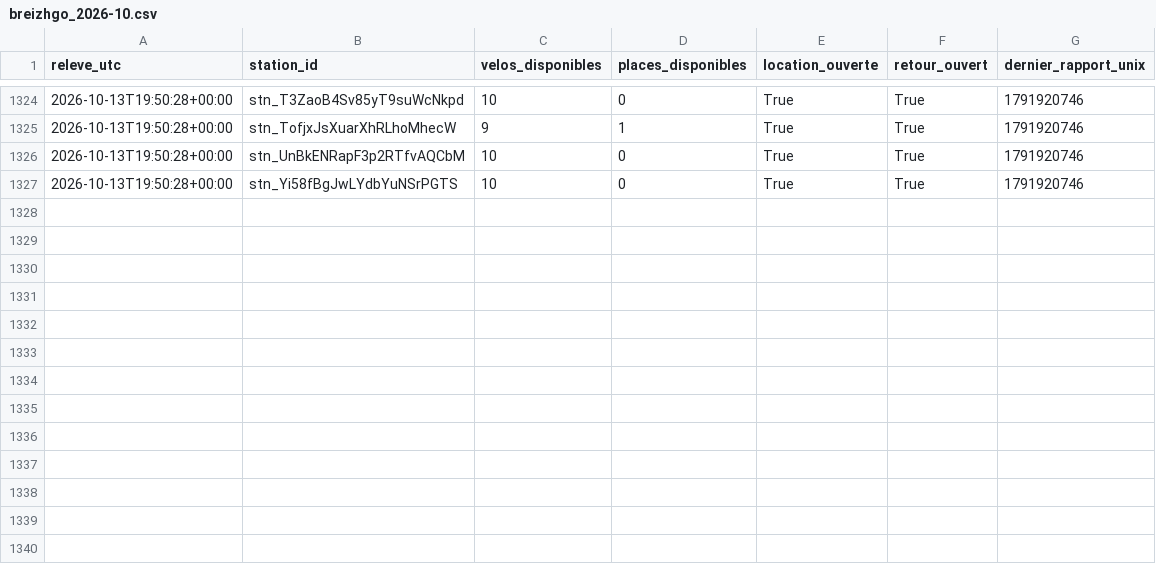
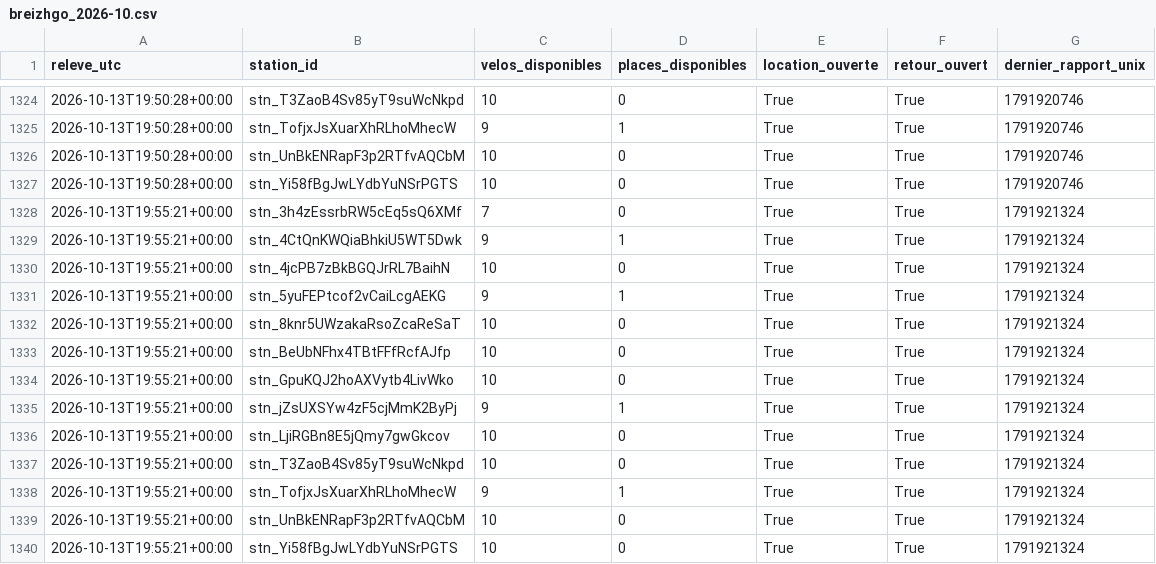
Before and after one commit to jbgernet/velo-gare-donnees, a CSV file: data/breizhgo_2026-10.csv, drawn as a sheet; only a part is shown, gaps mark what is left out.

```diff
--- a/data/breizhgo_2026-10.csv
+++ b/data/breizhgo_2026-10.csv
@@ -1327 +1327,14 @@ releve_utc,station_id,velos_disponibles,places_disponibles,location_ouverte,reto
 2026-10-13T19:50:28+00:00,stn_Yi58fBgJwLYdbYuNSrPGTS,10,0,True,True,1791920746
+2026-10-13T19:55:21+00:00,stn_3h4zEssrbRW5cEq5sQ6XMf,7,0,True,True,1791921324
+2026-10-13T19:55:21+00:00,stn_4CtQnKWQiaBhkiU5WT5Dwk,9,1,True,True,1791921324
+2026-10-13T19:55:21+00:00,stn_4jcPB7zBkBGQJrRL7BaihN,10,0,True,True,1791921324
+2026-10-13T19:55:21+00:00,stn_5yuFEPtcof2vCaiLcgAEKG,9,1,True,True,1791921324
+2026-10-13T19:55:21+00:00,stn_8knr5UWzakaRsoZcaReSaT,10,0,True,True,1791921324
+2026-10-13T19:55:21+00:00,stn_BeUbNFhx4TBtFFfRcfAJfp,10,0,True,True,1791921324
+2026-10-13T19:55:21+00:00,stn_GpuKQJ2hoAXVytb4LivWko,10,0,True,True,1791921324
+2026-10-13T19:55:21+00:00,stn_jZsUXSYw4zF5cjMmK2ByPj,9,1,True,True,1791921324
+2026-10-13T19:55:21+00:00,stn_LjiRGBn8E5jQmy7gwGkcov,10,0,True,True,1791921324
+2026-10-13T19:55:21+00:00,stn_T3ZaoB4Sv85yT9suWcNkpd,10,0,True,True,1791921324
+2026-10-13T19:55:21+00:00,stn_TofjxJsXuarXhRLhoMhecW,9,1,True,True,1791921324
+2026-10-13T19:55:21+00:00,stn_UnBkENRapF3p2RTfvAQCbM,10,0,True,True,1791921324
+2026-10-13T19:55:21+00:00,stn_Yi58fBgJwLYdbYuNSrPGTS,10,0,True,True,1791921324
```
Also changed, not shown: data/ov_fiets_2026-10.csv, data/velo_fluo_2026-10.csv.
